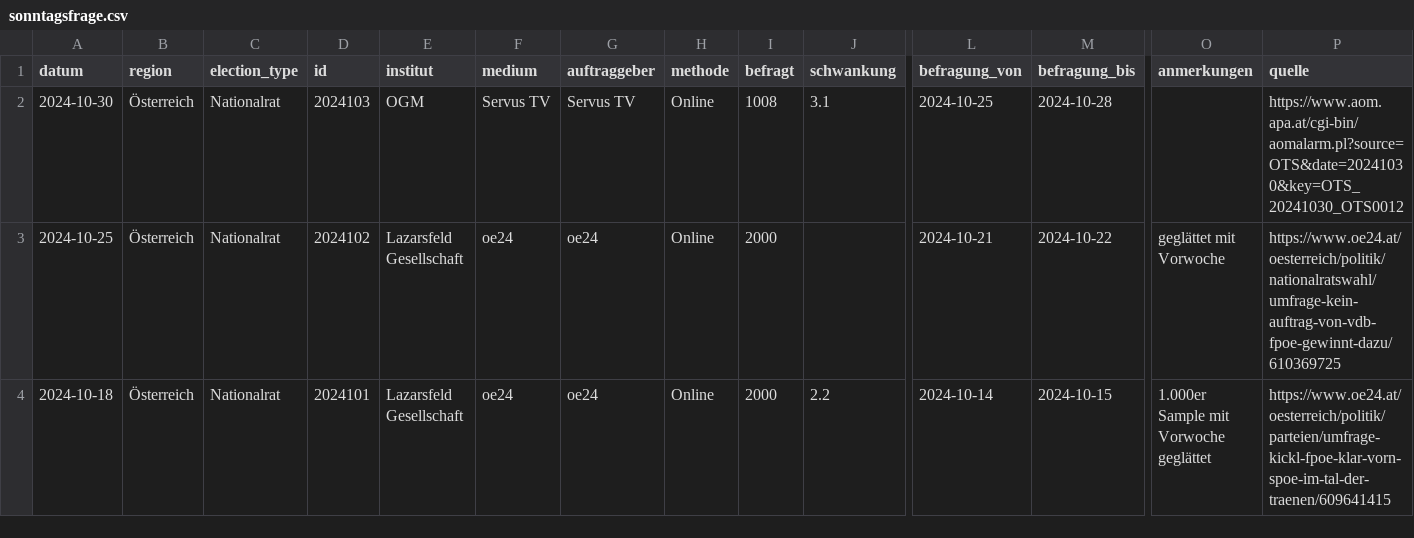
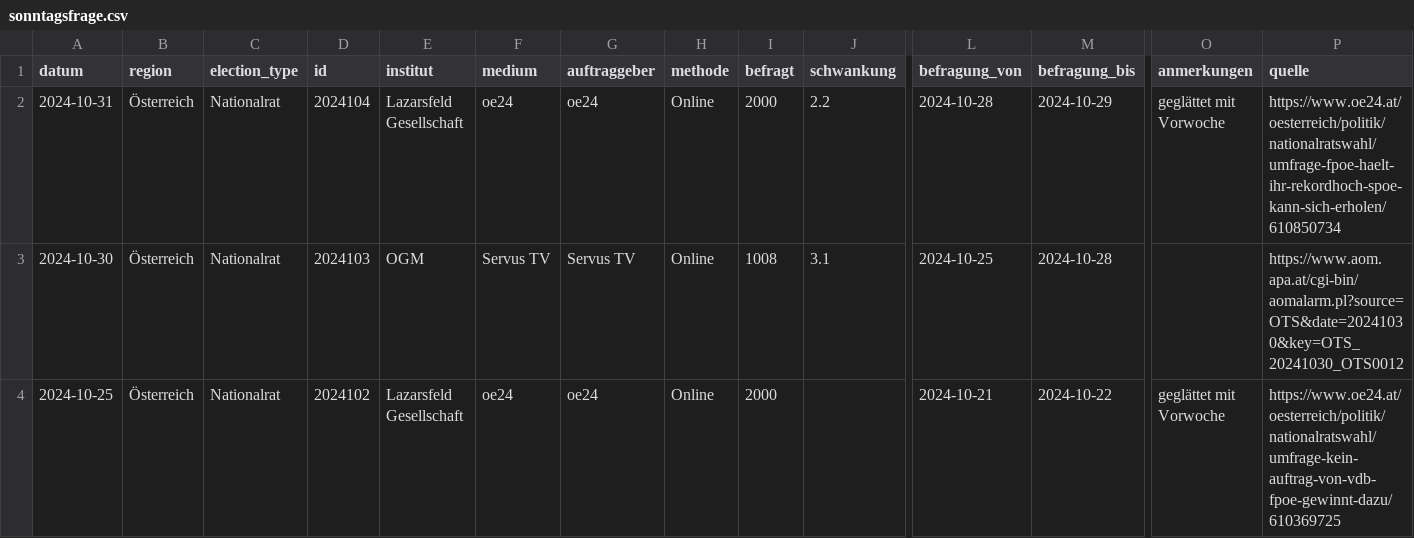
Before and after one commit to dstDatenjournalismus/2024-umfragentracker, a CSV file: output/data/sonntagsfrage/sonntagsfrage.csv, drawn as a sheet; only a part is shown, gaps mark what is left out; the shorter side is filled out with more unchanged rows; rows hold the shown columns only; the diff names each change by its address in the sheet, - before the commit and + after, or states it on an @@ line.

```diff
--- a/output/data/sonntagsfrage/sonntagsfrage.csv
+++ b/output/data/sonntagsfrage/sonntagsfrage.csv
+row 2: 2024-10-31 | Österreich | Nationalrat | 2024104 | Lazarsfeld Gesellschaft | oe24 | oe24 | Online | 2000 | 2.2 | 2024-10-28 | 2024-10-29 | geglättet mit Vorwoche | https://www.oe24.at/oesterreich/politik/nationalratswahl/umfrage-fpoe-haelt-ihr-rekordhoch-spoe-kann-sich-erholen/610850734
```
Also changed, not shown: output/data/kanzlerfrage/kanzlerfrage.csv, 1 other file.
